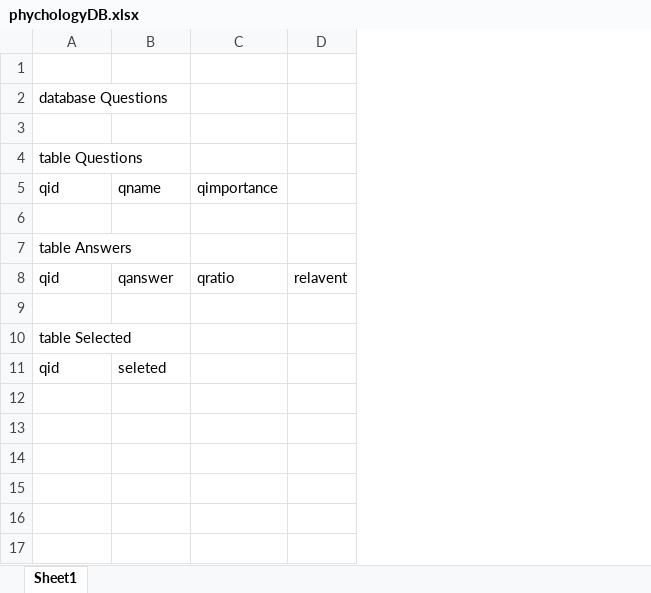
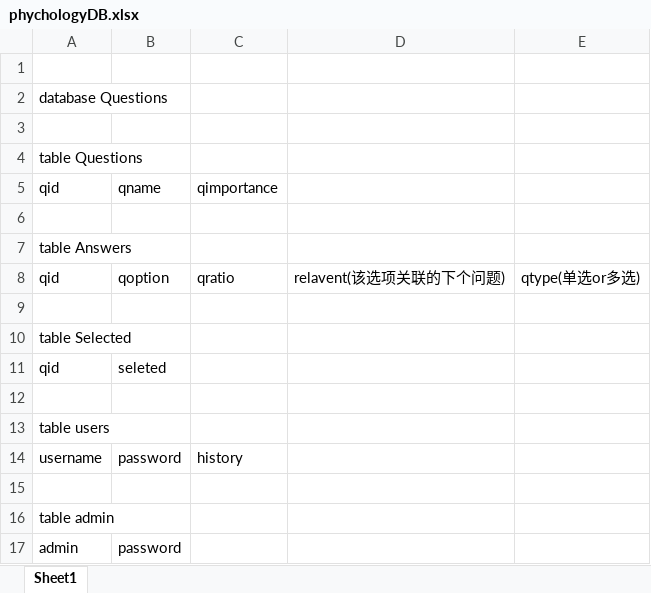
Before and after one commit to ggaoling/PsychologicalTests, an Excel workbook: phychologyDB.xlsx, sheet Sheet1, drawn as a sheet; values as stored, in another font and other column widths than the file's, no borders; removed rows and columns are numbered as before the commit, all else as after; the diff names each change by its address in the sheet, - before the commit and + after, or states it on an @@ line.

```diff
--- a/phychologyDB.xlsx (sheet Sheet1)
+++ b/phychologyDB.xlsx (sheet Sheet1)
-column D, row 8: relavent
+column D, row 8: relavent(该选项关联的下个问题)
+column E, row 8: qtype(单选or多选)
-B8: qanswer
+B8: qoption
+row 12: (empty)
+row 13: table users
+row 14: username | password | history
+row 15: (empty)
+row 16: table admin
+row 17: admin | password
```
Also changed, not shown: 1 other file.
